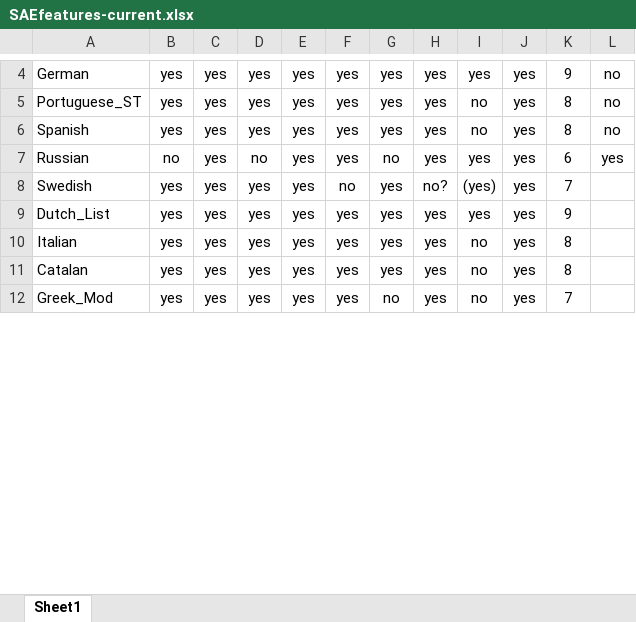
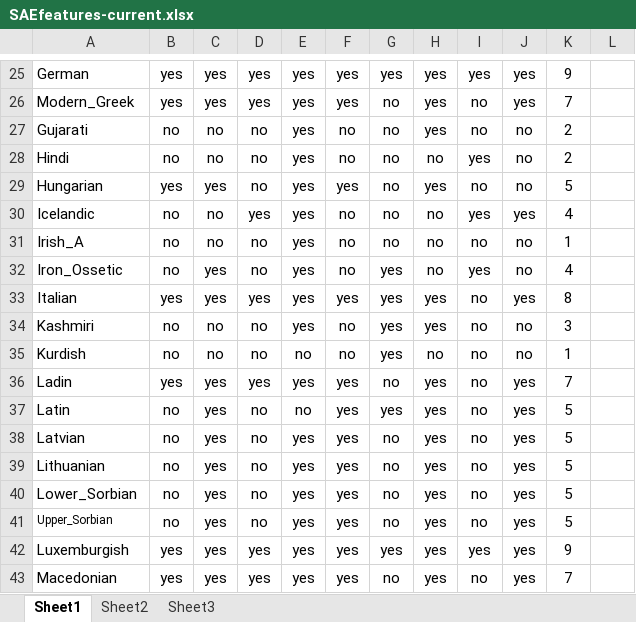
Before and after one commit to evoling/ie-politeness, an Excel workbook: data/SAEfeatures-current.xlsx, sheet Sheet1, drawn as a sheet; only a part is shown, gaps mark what is left out; values as stored, in another font and other column widths than the file's, no borders; removed rows and columns are numbered as before the commit, all else as after; the diff covers the shown part only; the diff names each change by its address in the sheet, - before the commit and + after, or states it on an @@ line.

```diff
--- a/data/SAEfeatures-current.xlsx (sheet Sheet1)
+++ b/data/SAEfeatures-current.xlsx (sheet Sheet1)
+sheet tab: Sheet2
+sheet tab: Sheet3
-L25:L26: no
+L25:L26: (empty)
-A26: Portuguese_ST
+A26: Modern_Greek
-G26: yes
+G26: no
-K26: 8
+K26: 7
-row 6: Spanish | yes | yes | yes | yes | yes | yes | yes | no | yes | 8 | no
+row 27: Gujarati | no | no | no | yes | no | no | yes | no | no | 2
+row 28: Hindi | no | no | no | yes | no | no | no | yes | no | 2
-A29: Russian
+A29: Hungarian
-B29: no
+B29: yes
-I29: yes
+I29: no
-J29: yes
+J29: no
-K29: 6
+K29: 5
-L29: yes
+L29: (empty)
-row 8: Swedish | yes | yes | yes | yes | no | yes | no? | (yes) | yes | 7
-row 9: Dutch_List | yes | yes | yes | yes | yes | yes | yes | yes | yes | 9
+row 30: Icelandic | no | no | yes | yes | no | no | no | yes | yes | 4
+row 31: Irish_A | no | no | no | yes | no | no | no | no | no | 1
+row 32: Iron_Ossetic | no | yes | no | yes | no | yes | no | yes | no | 4
+row 34: Kashmiri | no | no | no | yes | no | yes | yes | no | no | 3
+row 35: Kurdish | no | no | no | no | no | yes | no | no | no | 1
-A36: Catalan
+A36: Ladin
-G36: yes
+G36: no
-K36: 8
+K36: 7
+row 37: Latin | no | yes | no | no | yes | yes | yes | no | yes | 5
+row 38: Latvian | no | yes | no | yes | yes | no | yes | no | yes | 5
+row 39: Lithuanian | no | yes | no | yes | yes | no | yes | no | yes | 5
+row 40: Lower_Sorbian | no | yes | no | yes | yes | no | yes | no | yes | 5
+row 41: Upper_Sorbian | no | yes | no | yes | yes | no | yes | no | yes | 5
+row 42: Luxemburgish | yes | yes | yes | yes | yes | yes | yes | yes | yes | 9
-A43: Greek_Mod
+A43: Macedonian
```
Also changed, not shown: 47 added rows, 43 removed rows, 2 moved rows, 42 edited cells and cell formats elsewhere in this sheet, 11 other files.
